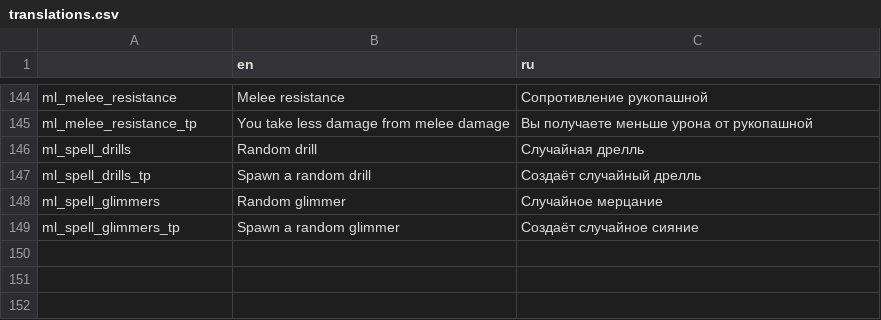
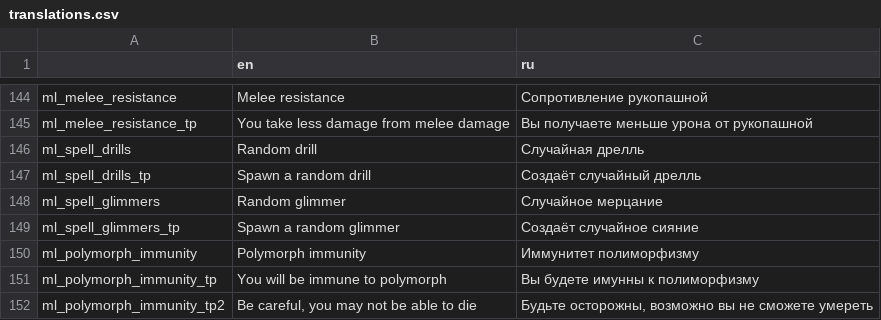
Before and after one commit to lamia-zamia/meta_leveling, a CSV file: files/translation/translations.csv, drawn as a sheet; only a part is shown, gaps mark what is left out.

Commit message:
poly immunity

```diff
--- a/files/translation/translations.csv
+++ b/files/translation/translations.csv
@@ -149 +149,4 @@ ml_spell_glimmers,Random glimmer,Случайное мерцание,,,,,,,,,,
 ml_spell_glimmers_tp,Spawn a random glimmer,Создаёт случайное сияние,,,,,,,,,,
+ml_polymorph_immunity,Polymorph immunity,Иммунитет полиморфизму,,,,,,,,,,
+ml_polymorph_immunity_tp,You will be immune to polymorph,Вы будете имунны к полиморфизму,,,,,,,,,,
+ml_polymorph_immunity_tp2,"Be careful, you may not be able to die","Будьте осторожны, возможно вы не сможете умереть",,,,,,,,,,
```
Also changed, not shown: 1 other file.
